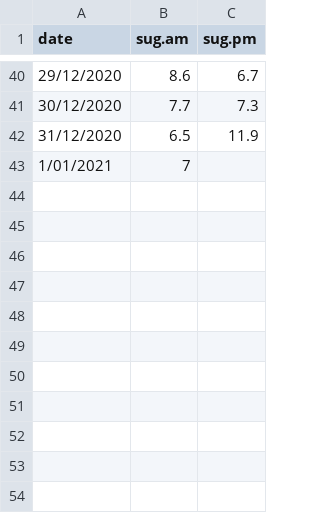
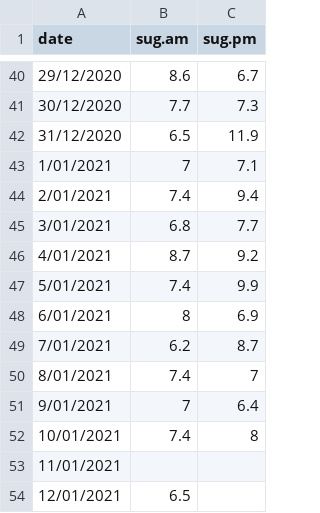
Before and after one commit to clairestyles/dummybloodsugar, a CSV file: sugar.csv, drawn as a sheet; only a part is shown, gaps mark what is left out.

Commit message:
Produce descriptive README file, update data, consolidate graph commands into one function and allow plot of subset of data

```diff
--- a/sugar.csv
+++ b/sugar.csv
@@ -42,2 +42,13 @@ date,sug.am,sug.pm
 31/12/2020,6.5,11.9
-1/01/2021,7,
+1/01/2021,7,7.1
+2/01/2021,7.4,9.4
+3/01/2021,6.8,7.7
+4/01/2021,8.7,9.2
+5/01/2021,7.4,9.9
+6/01/2021,8,6.9
+7/01/2021,6.2,8.7
+8/01/2021,7.4,7
+9/01/2021,7,6.4
+10/01/2021,7.4,8
+11/01/2021,,
+12/01/2021,6.5,
```
Also changed, not shown: 2 other files.
